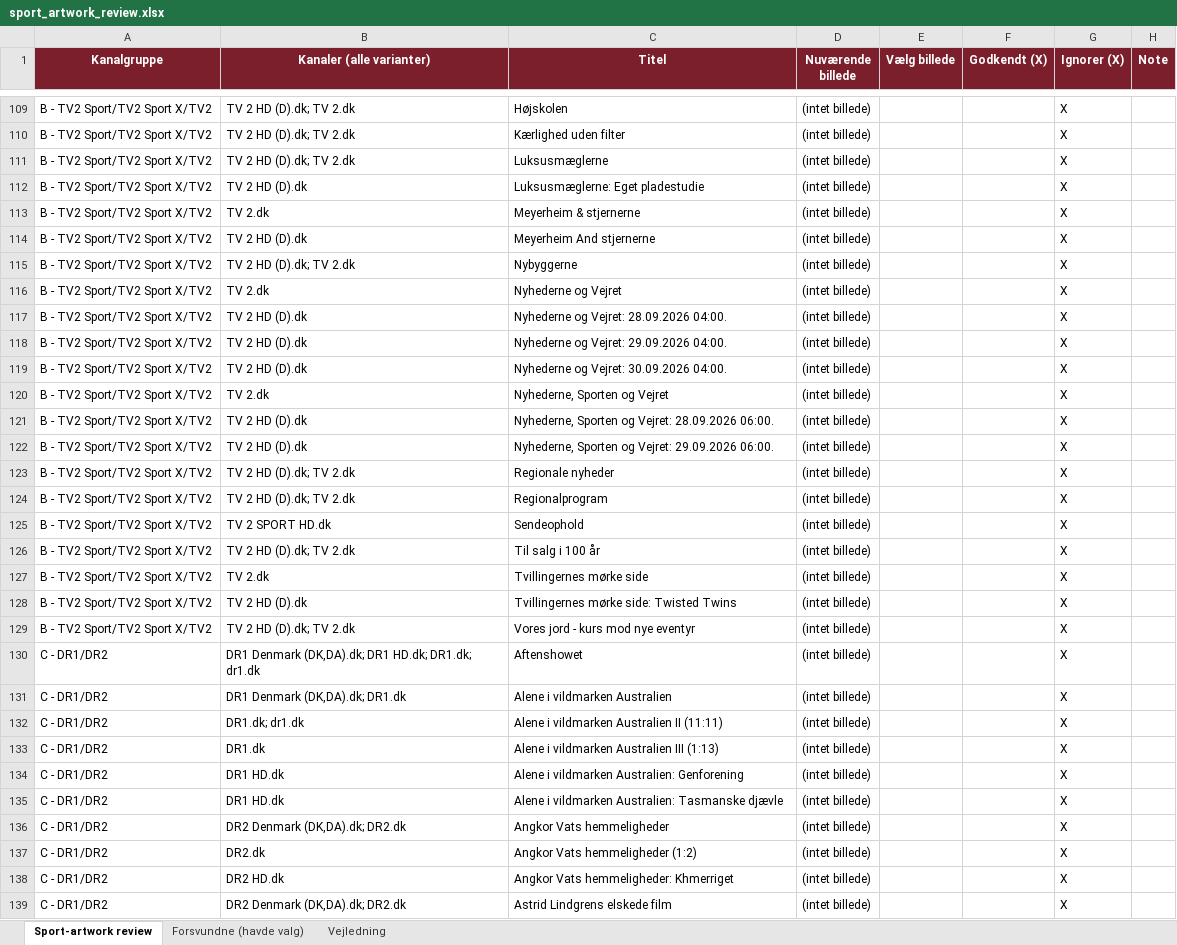
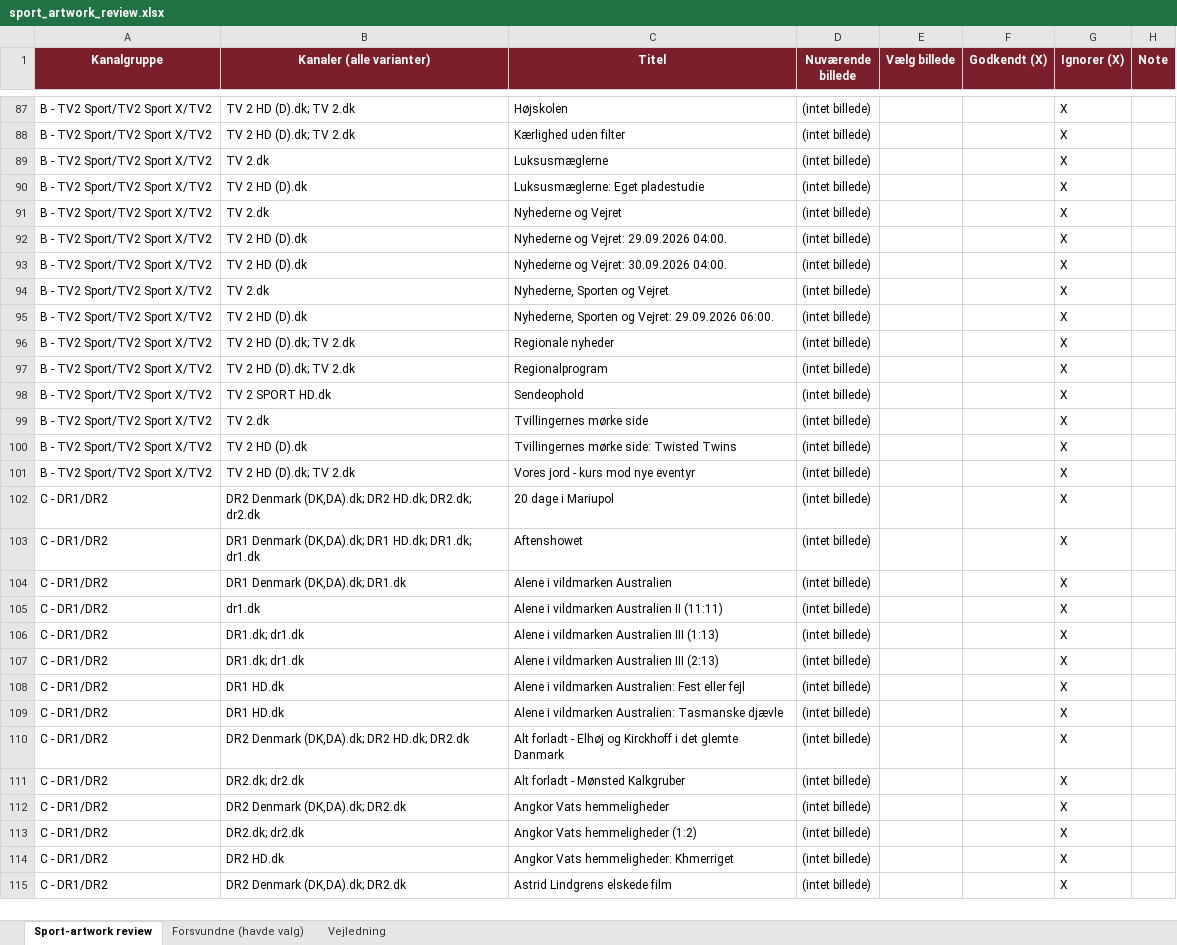
Before and after one commit to flanaganz/epgoal, an Excel workbook: data/sport_artwork_review.xlsx, sheet Sport-artwork review, drawn as a sheet; only a part is shown, gaps mark what is left out; values as stored, in another font and other column widths than the file's, no borders; removed rows and columns are numbered as before the commit, all else as after; the diff covers the shown part only; the diff names each change by its address in the sheet, - before the commit and + after, or states it on an @@ line.

```diff
--- a/data/sport_artwork_review.xlsx (sheet Sport-artwork review)
+++ b/data/sport_artwork_review.xlsx (sheet Sport-artwork review)
-B89 (Kanaler (alle varianter)): TV 2 HD (D).dk; TV 2.dk
+B89 (Kanaler (alle varianter)): TV 2.dk
-row 113: B - TV2 Sport/TV2 Sport X/TV2 | TV 2.dk | Meyerheim & stjernerne | (intet billede) |  |  | X
-row 114: B - TV2 Sport/TV2 Sport X/TV2 | TV 2 HD (D).dk | Meyerheim And stjernerne | (intet billede) |  |  | X
-row 115: B - TV2 Sport/TV2 Sport X/TV2 | TV 2 HD (D).dk; TV 2.dk | Nybyggerne | (intet billede) |  |  | X
-row 117: B - TV2 Sport/TV2 Sport X/TV2 | TV 2 HD (D).dk | Nyhederne og Vejret: 28.09.2026 04:00. | (intet billede) |  |  | X
-row 121: B - TV2 Sport/TV2 Sport X/TV2 | TV 2 HD (D).dk | Nyhederne, Sporten og Vejret: 28.09.2026 06:00. | (intet billede) |  |  | X
-row 126: B - TV2 Sport/TV2 Sport X/TV2 | TV 2 HD (D).dk; TV 2.dk | Til salg i 100 år | (intet billede) |  |  | X
+row 102: C - DR1/DR2 | DR2 Denmark (DK,DA).dk; DR2 HD.dk; DR2.dk; dr2.dk | 20 dage i Mariupol | (intet billede) |  |  | X
-B105 (Kanaler (alle varianter)): DR1.dk; dr1.dk
+B105 (Kanaler (alle varianter)): dr1.dk
-B106 (Kanaler (alle varianter)): DR1.dk
+B106 (Kanaler (alle varianter)): DR1.dk; dr1.dk
+row 107: C - DR1/DR2 | DR1.dk; dr1.dk | Alene i vildmarken Australien III (2:13) | (intet billede) |  |  | X
-C108 (Titel): Alene i vildmarken Australien: Genforening
+C108 (Titel): Alene i vildmarken Australien: Fest eller fejl
+row 110: C - DR1/DR2 | DR2 Denmark (DK,DA).dk; DR2 HD.dk; DR2.dk | Alt forladt - Elhøj og Kirckhoff i det glemte Danmark | (intet billede) |  |  | X
+row 111: C - DR1/DR2 | DR2.dk; dr2.dk | Alt forladt - Mønsted Kalkgruber | (intet billede) |  |  | X
-B113 (Kanaler (alle varianter)): DR2.dk
+B113 (Kanaler (alle varianter)): DR2.dk; dr2.dk
```
Also changed, not shown: 80 added rows, 102 removed rows, 6 moved rows and 104 edited cells elsewhere in this sheet, sheet Forsvundne (havde valg), data/danish_artwork_review.xlsx, 10 other files.
